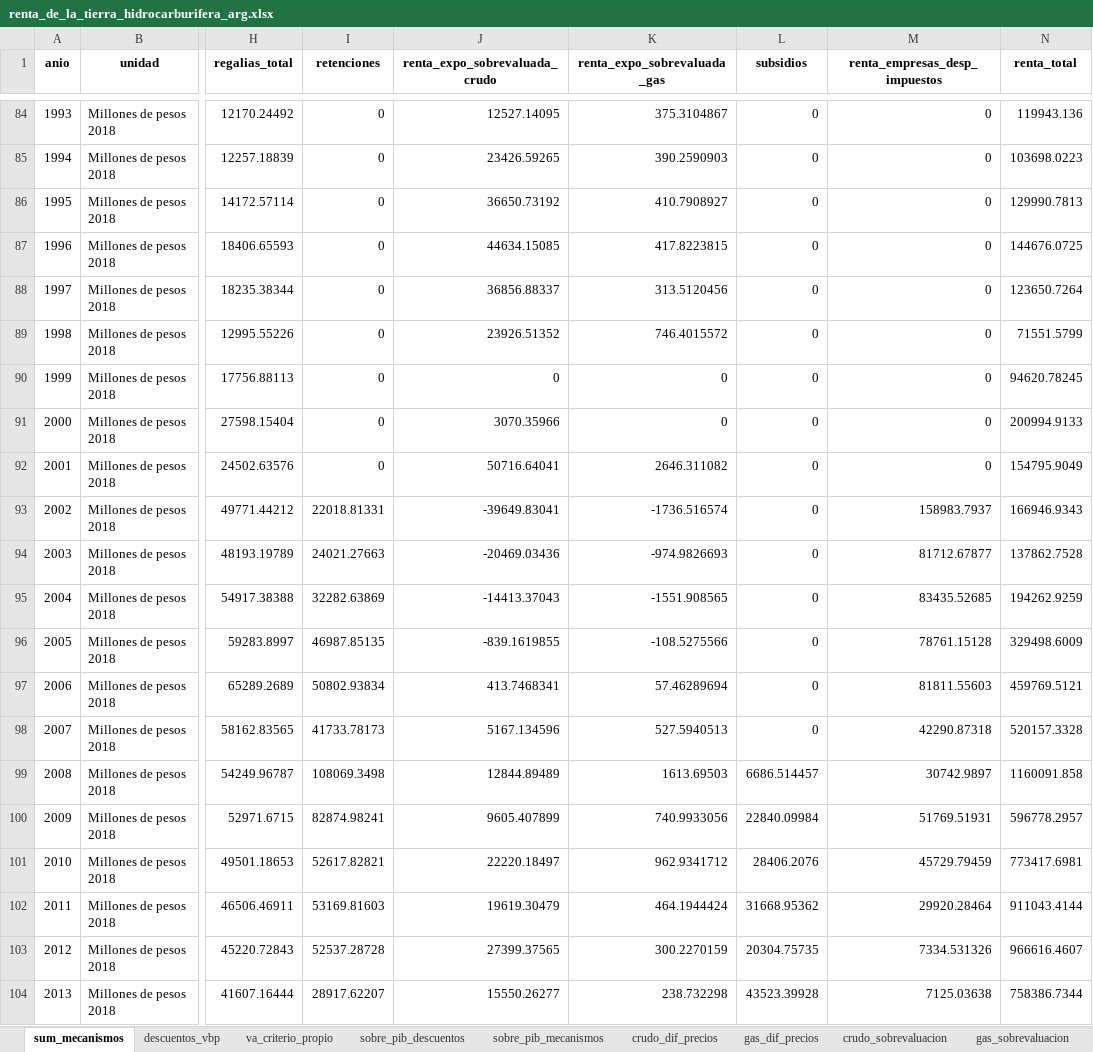
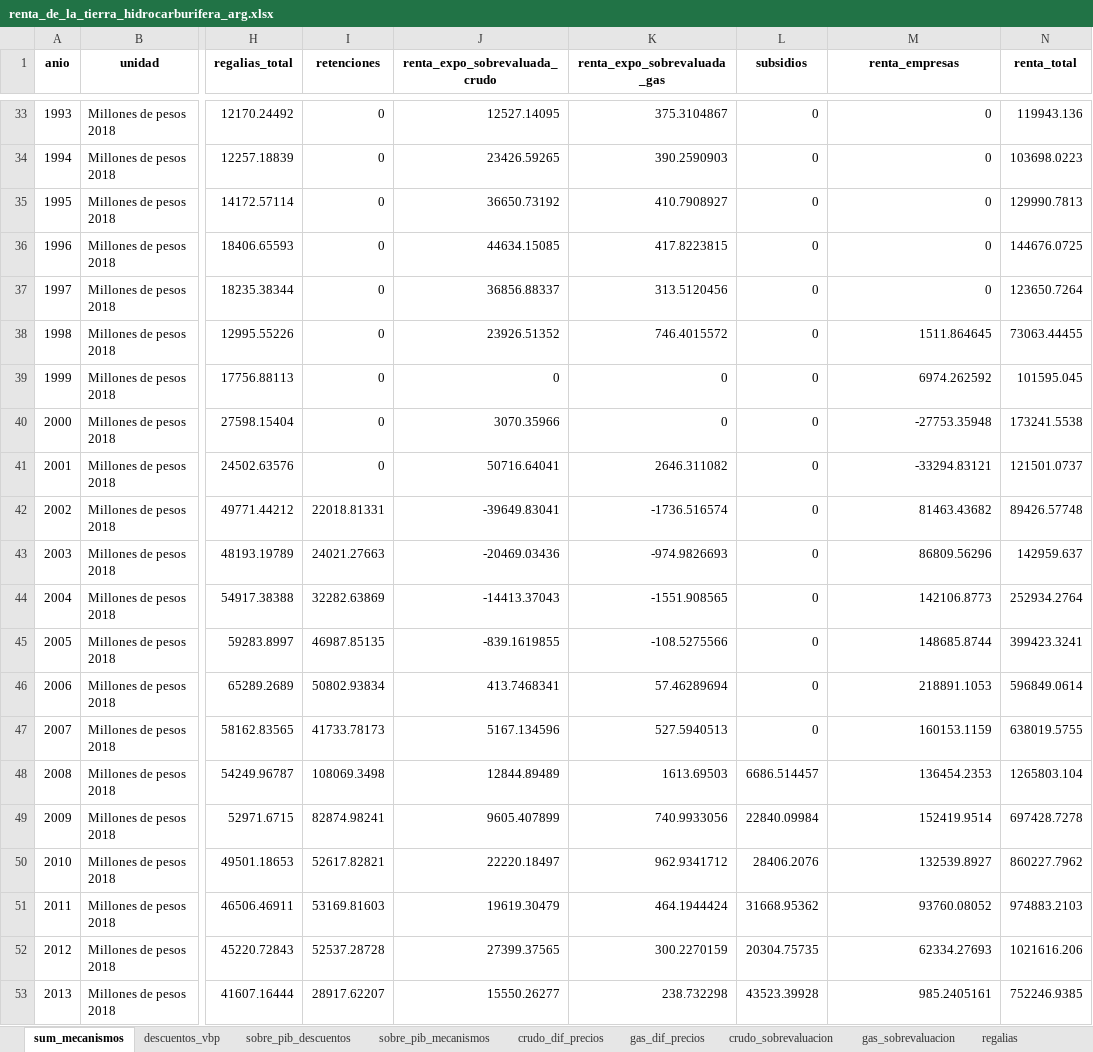
Before and after one commit to mateosuster/pioYPFConicet, an Excel workbook: analisis/resultados/argentina/renta_de_la_tierra_hidrocarburifera_arg.xlsx, sheet sum_mecanismos, drawn as a sheet; only a part is shown, gaps mark what is left out; values as stored, in another font and other column widths than the file's, no borders; addresses are those after the commit; the diff covers the shown part only; the diff names each change by its address in the sheet, - before the commit and + after, or states it on an @@ line.

```diff
--- a/analisis/resultados/argentina/renta_de_la_tierra_hidrocarburifera_arg.xlsx (sheet sum_mecanismos)
+++ b/analisis/resultados/argentina/renta_de_la_tierra_hidrocarburifera_arg.xlsx (sheet sum_mecanismos)
-sheet tab: va_criterio_propio
-M1: renta_empresas_desp_impuestos
+M1: renta_empresas
-M38 (renta_empresas): 0
+M38 (renta_empresas): 1511.864645
-N38 (renta_total): 71551.5799
+N38 (renta_total): 73063.44455
-M39 (renta_empresas): 0
+M39 (renta_empresas): 6974.262592
-N39 (renta_total): 94620.78245
+N39 (renta_total): 101595.045
-M40 (renta_empresas): 0
+M40 (renta_empresas): -27753.35948
-N40 (renta_total): 200994.9133
+N40 (renta_total): 173241.5538
-M41 (renta_empresas): 0
+M41 (renta_empresas): -33294.83121
-N41 (renta_total): 154795.9049
+N41 (renta_total): 121501.0737
-M42 (renta_empresas): 158983.7937
+M42 (renta_empresas): 81463.43682
-N42 (renta_total): 166946.9343
+N42 (renta_total): 89426.57748
-M43 (renta_empresas): 81712.67877
+M43 (renta_empresas): 86809.56296
-N43 (renta_total): 137862.7528
+N43 (renta_total): 142959.637
-M44 (renta_empresas): 83435.52685
+M44 (renta_empresas): 142106.8773
-N44 (renta_total): 194262.9259
+N44 (renta_total): 252934.2764
-M45 (renta_empresas): 78761.15128
+M45 (renta_empresas): 148685.8744
-N45 (renta_total): 329498.6009
+N45 (renta_total): 399423.3241
-M46 (renta_empresas): 81811.55603
+M46 (renta_empresas): 218891.1053
-N46 (renta_total): 459769.5121
+N46 (renta_total): 596849.0614
-M47 (renta_empresas): 42290.87318
+M47 (renta_empresas): 160153.1159
-N47 (renta_total): 520157.3328
+N47 (renta_total): 638019.5755
-M48 (renta_empresas): 30742.9897
+M48 (renta_empresas): 136454.2353
-N48 (renta_total): 1160091.858
+N48 (renta_total): 1265803.104
-M49 (renta_empresas): 51769.51931
+M49 (renta_empresas): 152419.9514
-N49 (renta_total): 596778.2957
+N49 (renta_total): 697428.7278
-M50 (renta_empresas): 45729.79459
+M50 (renta_empresas): 132539.8927
-N50 (renta_total): 773417.6981
+N50 (renta_total): 860227.7962
-M51 (renta_empresas): 29920.28464
+M51 (renta_empresas): 93760.08052
-N51 (renta_total): 911043.4144
+N51 (renta_total): 974883.2103
-M52 (renta_empresas): 7334.531326
+M52 (renta_empresas): 62334.27693
-N52 (renta_total): 966616.4607
+N52 (renta_total): 1021616.206
-M53 (renta_empresas): 7125.03638
+M53 (renta_empresas): 985.2405161
-N53 (renta_total): 758386.7344
+N53 (renta_total): 752246.9385
```
Also changed, not shown: 51 removed rows and 10 edited cells elsewhere in this sheet, sheet costos_ccnn, sheet comparacion_autores, sheet empalme_ccnn, sheet criterio_propio, sheet sobre_pib_mecanismos, other sheet tabs, analisis/data/bolivia/TG YPFB.xlsx, analisis/resultados/comparacion_paises/renta_por_pais.xlsx, 13 other files.
